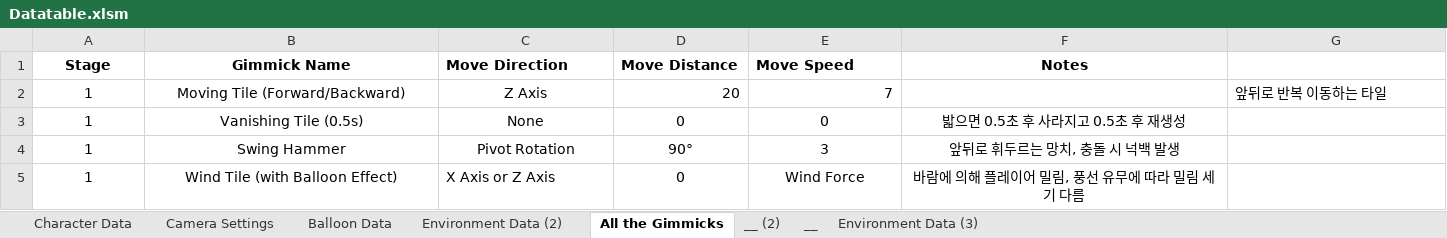
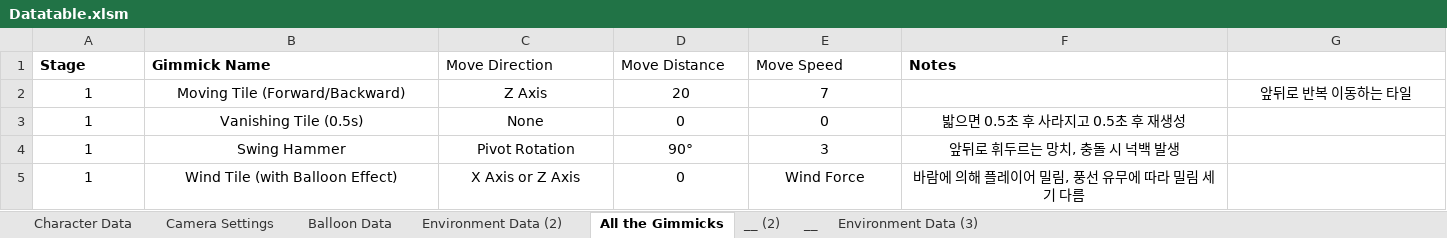
Before and after one commit to soeunparkk/MechaFloat_Project, an Excel workbook: Assets/Excel/Datatable.xlsm, sheet All the Gimmicks, drawn as a sheet; values as stored, in another font and other column widths than the file's, no borders; the diff names each change by its address in the sheet, - before the commit and + after, or states it on an @@ line.

```diff
--- a/Assets/Excel/Datatable.xlsm (sheet All the Gimmicks)
+++ b/Assets/Excel/Datatable.xlsm (sheet All the Gimmicks)
-A1:B1 alignment: center
+A1:B1 alignment: left
-C1:E1 bold: on
+C1:E1 bold: off
-F1 alignment: center
+F1 alignment: left
-D2:E2 alignment: right
+D2:E2 alignment: center
-G2 alignment: left
+G2 alignment: center
-C5 alignment: left
+C5 alignment: center
```
Also changed, not shown: sheet Environment Data (2), sheet Character Data, sheet Environment Data (3), sheet Camera Settings, sheet Balloon Data, sheet __ (2), 1 more sheet, 52 other files.
